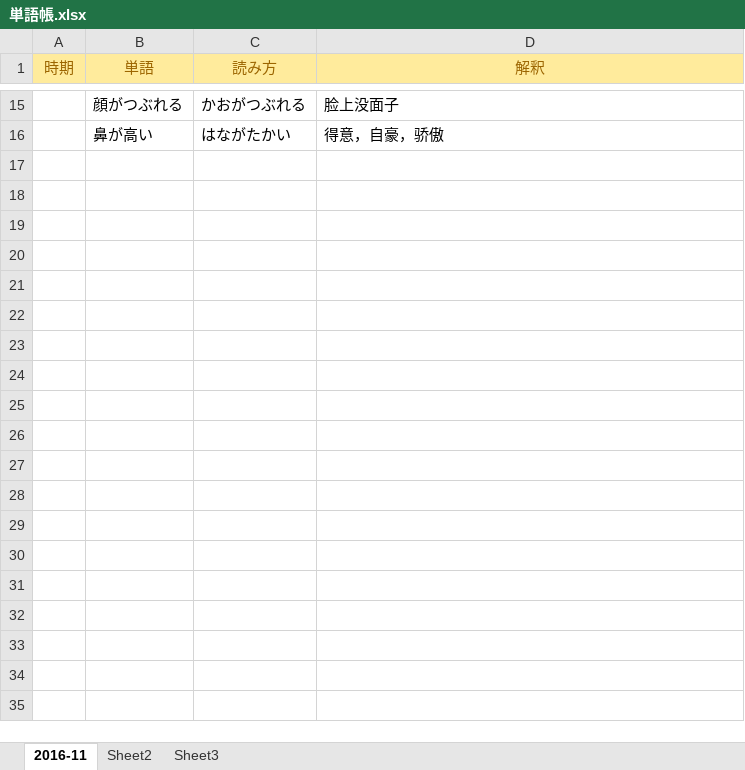
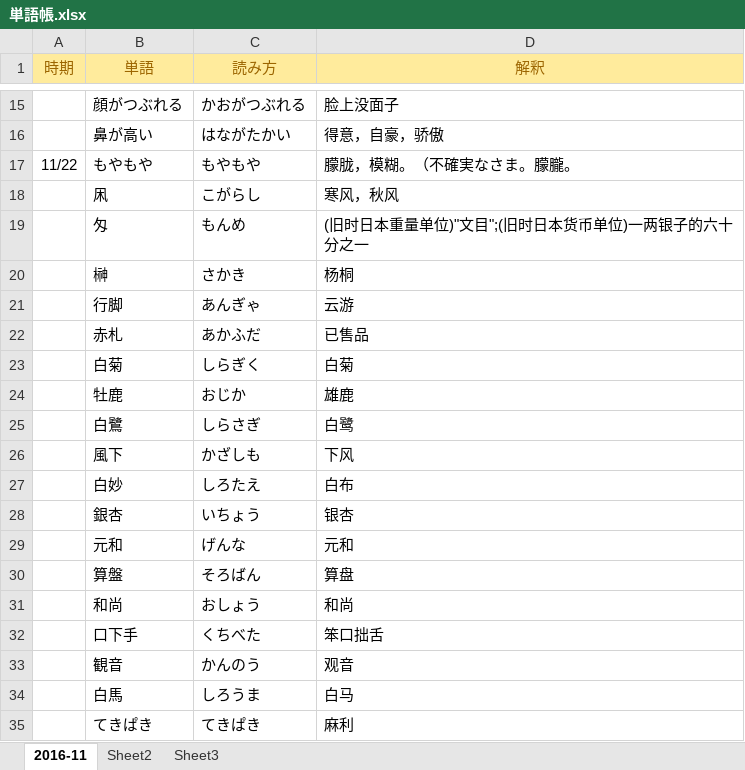
Before and after one commit to ecator/anki-decks-japanese-level8, an Excel workbook: 単語帳.xlsx, sheet 2016-11, drawn as a sheet; only a part is shown, gaps mark what is left out; values as stored, in another font and other column widths than the file's, no borders; the diff names each change by its address in the sheet, - before the commit and + after, or states it on an @@ line.

```diff
--- a/単語帳.xlsx (sheet 2016-11)
+++ b/単語帳.xlsx (sheet 2016-11)
+row 17: 11/22 | もやもや | もやもや | 朦胧，模糊。（不確実なさま。朦朧。
+row 18:  | 凩 | こがらし | 寒风，秋风
+row 19:  | 匁 | もんめ | (旧时日本重量单位)"文目";(旧时日本货币单位)一两银子的六十分之一
+row 20:  | 榊 | さかき | 杨桐
+row 21:  | 行脚 | あんぎゃ | 云游
+row 22:  | 赤札 | あかふだ | 已售品
+row 23:  | 白菊 | しらぎく | 白菊
+row 24:  | 牡鹿 | おじか | 雄鹿
+row 25:  | 白鷺 | しらさぎ | 白鹭
+row 26:  | 風下 | かざしも | 下风
+row 27:  | 白妙 | しろたえ | 白布
+row 28:  | 銀杏 | いちょう | 银杏
+row 29:  | 元和 | げんな | 元和
+row 30:  | 算盤 | そろばん | 算盘
+row 31:  | 和尚 | おしょう | 和尚
+row 32:  | 口下手 | くちべた | 笨口拙舌
+row 33:  | 観音 | かんのう | 观音
+row 34:  | 白馬 | しろうま | 白马
+row 35:  | てきぱき | てきぱき | 麻利
```
Also changed, not shown: 2 other files.
